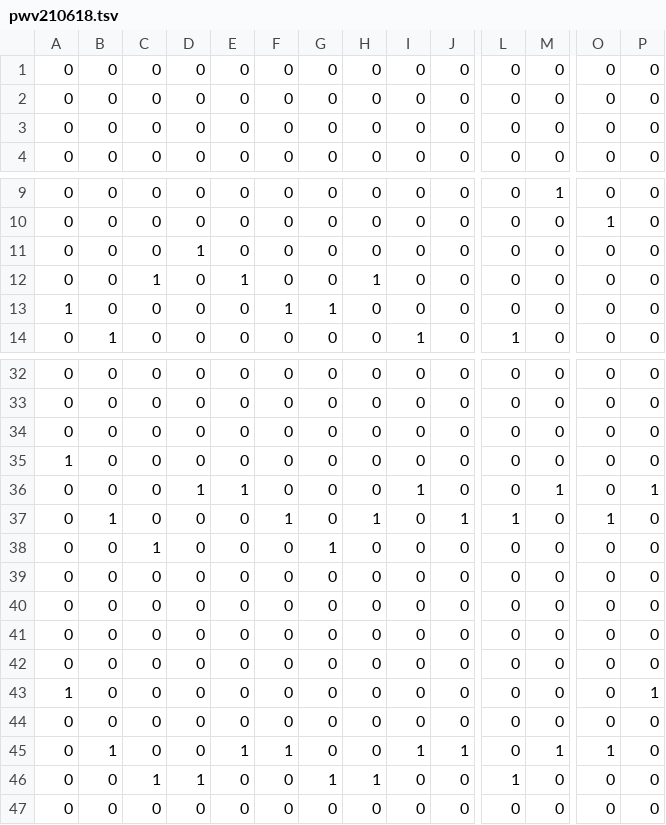
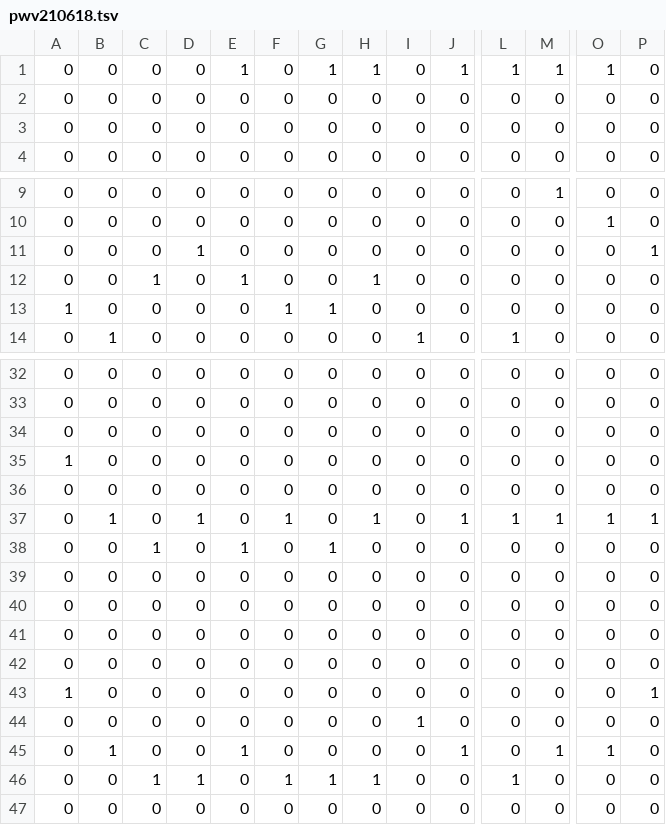
Before and after one commit to pianocurve/player, a TSV file: pwv210618.tsv, drawn as a sheet; only a part is shown, gaps mark what is left out; the diff names each change by its address in the sheet, - before the commit and + after, or states it on an @@ line.

Commit message:
good afternoon:20210609131909

```diff
--- a/pwv210618.tsv
+++ b/pwv210618.tsv
-E1: 0
+E1: 1
-G1: 0
+G1: 1
-H1: 0
+H1: 1
-J1: 0
+J1: 1
-L1: 0
+L1: 1
-M1: 0
+M1: 1
-O1: 0
+O1: 1
-P11: 0
+P11: 1
-D36: 1
+D36: 0
-E36: 1
+E36: 0
-I36: 1
+I36: 0
-M36: 1
+M36: 0
-P36: 1
+P36: 0
-D37: 0
+D37: 1
-M37: 0
+M37: 1
-P37: 0
+P37: 1
-E38: 0
+E38: 1
-I44: 0
+I44: 1
-F45: 1
+F45: 0
-I45: 1
+I45: 0
-F46: 0
+F46: 1
```
